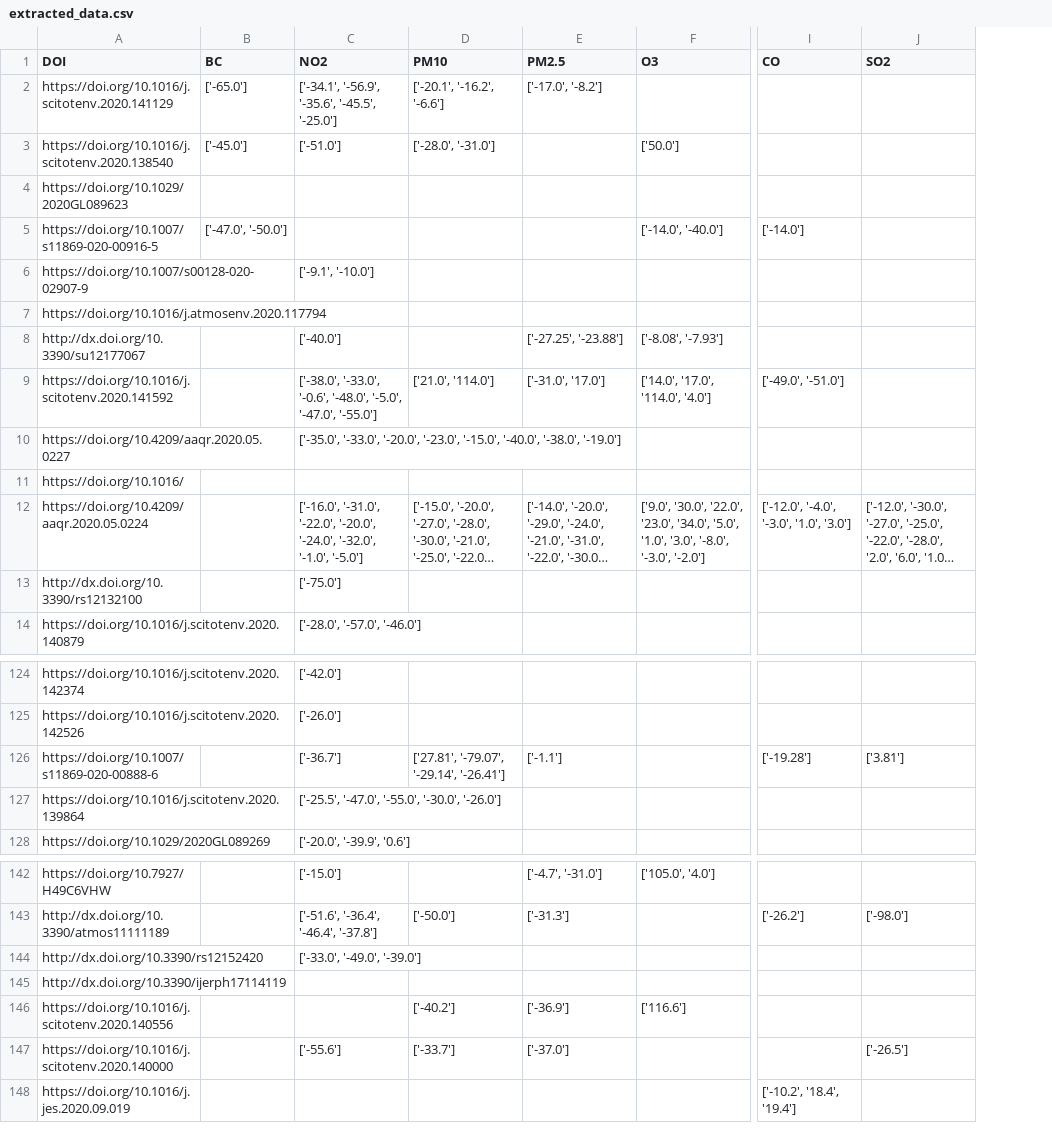
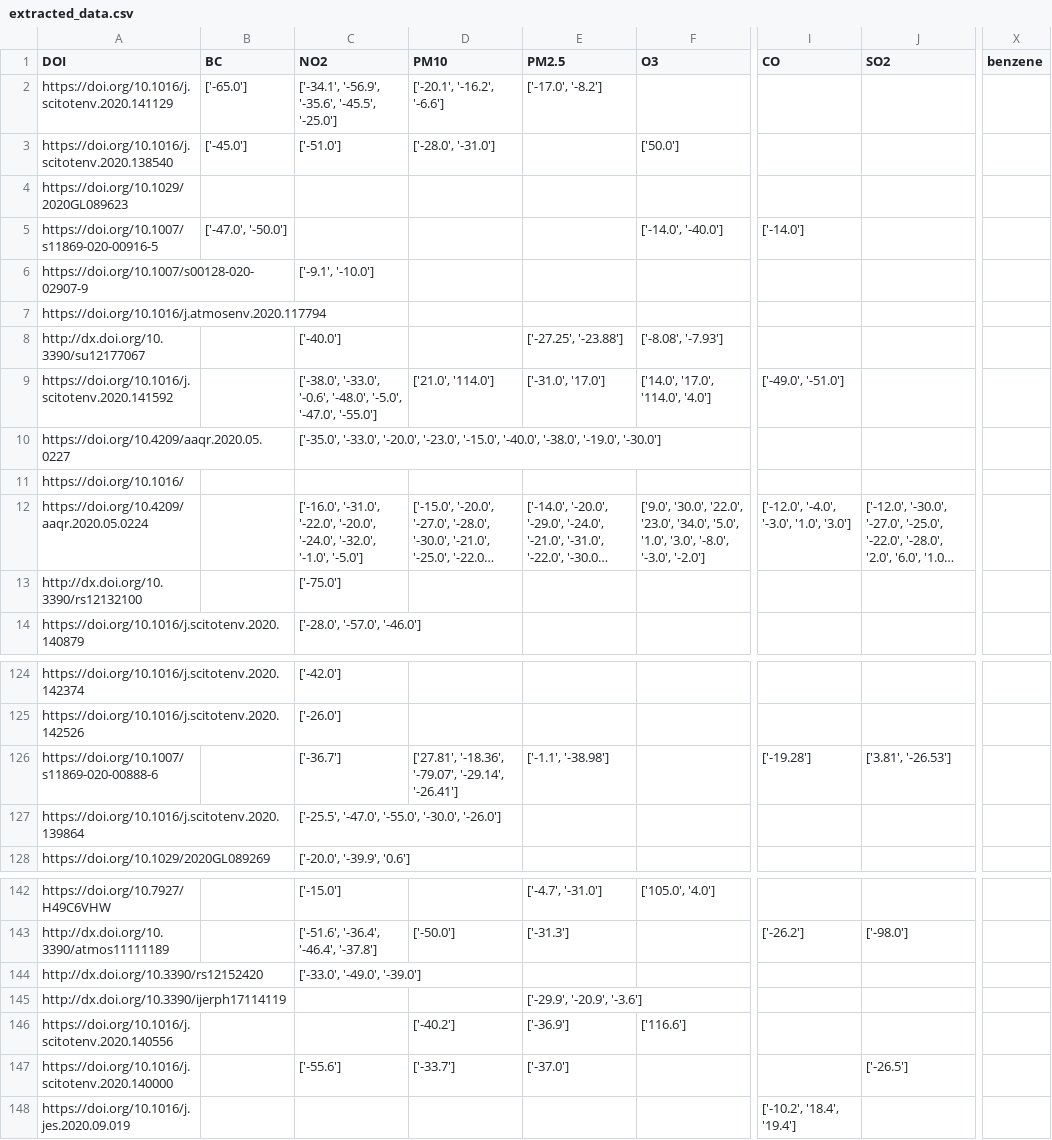
Before and after one commit to QuentinBot/Bachelor, a CSV file: extracted_data.csv, drawn as a sheet; only a part is shown, gaps mark what is left out; long unchanged cells end in …; the diff covers the shown part only; the diff names each change by its address in the sheet, - before the commit and + after, or states it on an @@ line.

```diff
--- a/extracted_data.csv
+++ b/extracted_data.csv
+column X (benzene), empty
-C10 (NO2): …'-40.0', '-38.0', '-19.0']
+C10 (NO2): …'-40.0', '-38.0', '-19.0', '-30.0']
-D126 (PM10): ['27.81', '-79.07', '-29.14', '-26.41']
+D126 (PM10): ['27.81', '-18.36', '-79.07', '-29.14', '-26.41']
-E126 (PM2.5): ['-1.1']
+E126 (PM2.5): ['-1.1', '-38.98']
-J126 (SO2): ['3.81']
+J126 (SO2): ['3.81', '-26.53']
-E145 (PM2.5): (empty)
+E145 (PM2.5): ['-29.9', '-20.9', '-3.6']
```
Also changed, not shown: 31 edited cells elsewhere in this file, 1 other file.
